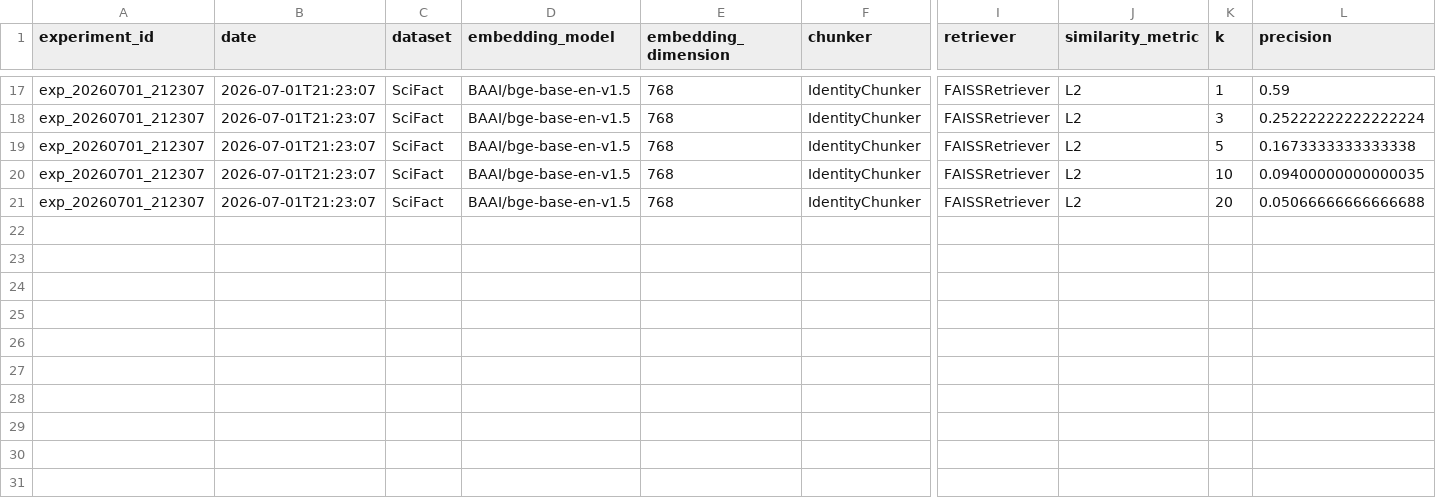
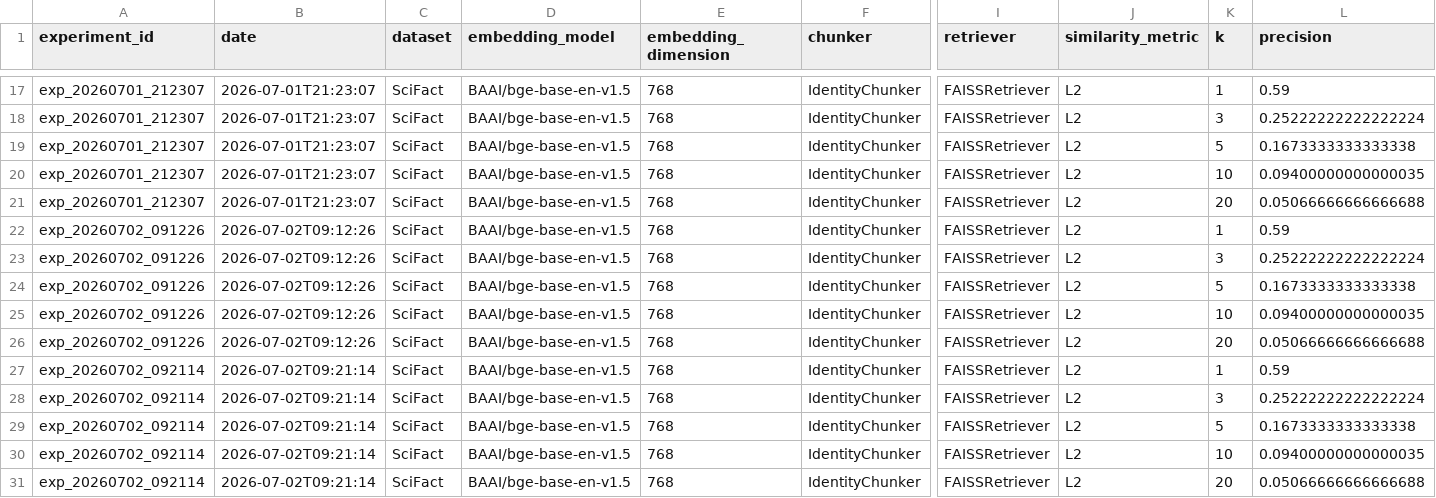
Before and after one commit to joao-nunes/rag-from-scratch, a CSV file: examples/results.csv, drawn as a sheet; only a part is shown, gaps mark what is left out; rows hold the shown columns only; the diff names each change by its address in the sheet, - before the commit and + after, or states it on an @@ line.

```diff
--- a/examples/results.csv
+++ b/examples/results.csv
+row 22: exp_20260702_091226 | 2026-07-02T09:12:26 | SciFact | BAAI/bge-base-en-v1.5 | 768 | IdentityChunker | FAISSRetriever | L2 | 1 | 0.59
+row 23: exp_20260702_091226 | 2026-07-02T09:12:26 | SciFact | BAAI/bge-base-en-v1.5 | 768 | IdentityChunker | FAISSRetriever | L2 | 3 | 0.25222222222222224
+row 24: exp_20260702_091226 | 2026-07-02T09:12:26 | SciFact | BAAI/bge-base-en-v1.5 | 768 | IdentityChunker | FAISSRetriever | L2 | 5 | 0.1673333333333338
+row 25: exp_20260702_091226 | 2026-07-02T09:12:26 | SciFact | BAAI/bge-base-en-v1.5 | 768 | IdentityChunker | FAISSRetriever | L2 | 10 | 0.09400000000000035
+row 26: exp_20260702_091226 | 2026-07-02T09:12:26 | SciFact | BAAI/bge-base-en-v1.5 | 768 | IdentityChunker | FAISSRetriever | L2 | 20 | 0.05066666666666688
+row 27: exp_20260702_092114 | 2026-07-02T09:21:14 | SciFact | BAAI/bge-base-en-v1.5 | 768 | IdentityChunker | FAISSRetriever | L2 | 1 | 0.59
+row 28: exp_20260702_092114 | 2026-07-02T09:21:14 | SciFact | BAAI/bge-base-en-v1.5 | 768 | IdentityChunker | FAISSRetriever | L2 | 3 | 0.25222222222222224
+row 29: exp_20260702_092114 | 2026-07-02T09:21:14 | SciFact | BAAI/bge-base-en-v1.5 | 768 | IdentityChunker | FAISSRetriever | L2 | 5 | 0.1673333333333338
+row 30: exp_20260702_092114 | 2026-07-02T09:21:14 | SciFact | BAAI/bge-base-en-v1.5 | 768 | IdentityChunker | FAISSRetriever | L2 | 10 | 0.09400000000000035
+row 31: exp_20260702_092114 | 2026-07-02T09:21:14 | SciFact | BAAI/bge-base-en-v1.5 | 768 | IdentityChunker | FAISSRetriever | L2 | 20 | 0.05066666666666688
```
Also changed, not shown: 2 other files.
